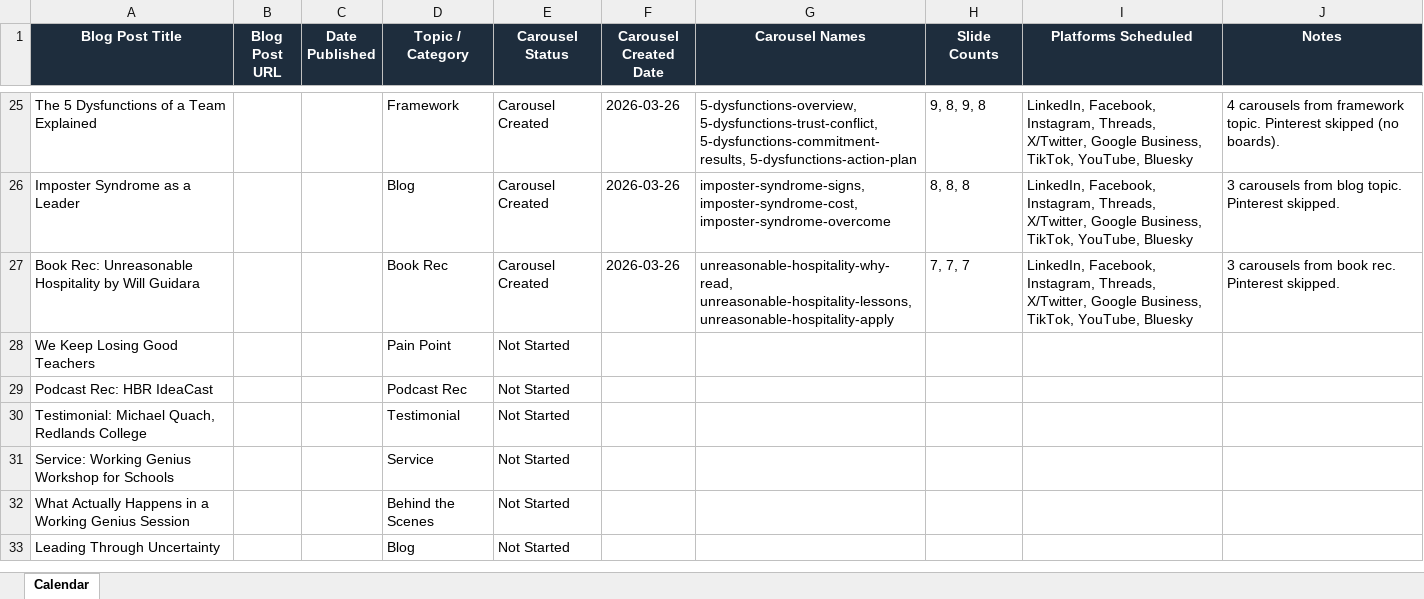
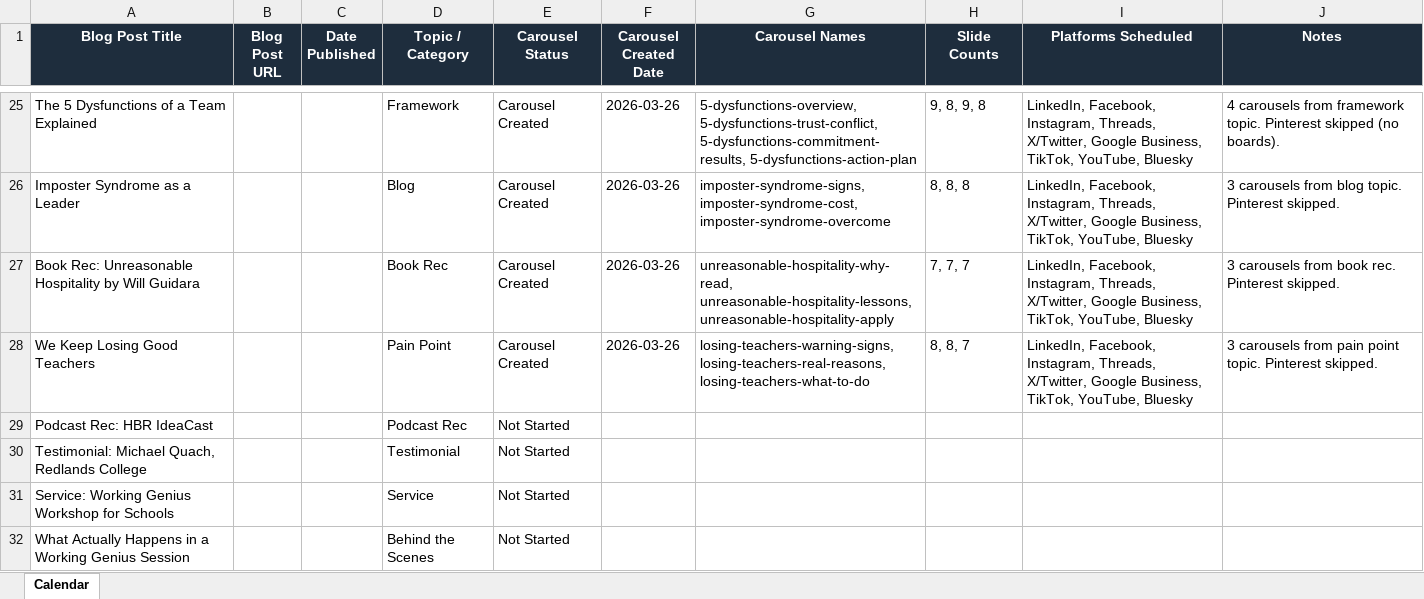
Before and after one commit to jonno-alt/social-images, an Excel workbook: data/carousel-workflow/content-calendar.xlsx, sheet Calendar, drawn as a sheet; only a part is shown, gaps mark what is left out; the shorter side is filled out with more unchanged rows; values as stored, in another font and other column widths than the file's, no borders; the diff names each change by its address in the sheet, - before the commit and + after, or states it on an @@ line.

Commit message:
Update content-calendar.xlsx - session complete (4 topics)

```diff
--- a/data/carousel-workflow/content-calendar.xlsx (sheet Calendar)
+++ b/data/carousel-workflow/content-calendar.xlsx (sheet Calendar)
-E28 (Carousel Status): Not Started
+E28 (Carousel Status): Carousel Created
-F28 (Carousel Created Date): (empty)
+F28 (Carousel Created Date): 2026-03-26
-G28 (Carousel Names): (empty)
+G28 (Carousel Names): losing-teachers-warning-signs, losing-teachers-real-reasons, losing-teachers-what-to-do
-H28 (Slide Counts): (empty)
+H28 (Slide Counts): 8, 8, 7
-I28 (Platforms Scheduled): (empty)
+I28 (Platforms Scheduled): LinkedIn, Facebook, Instagram, Threads, X/Twitter, Google Business, TikTok, YouTube, Bluesky
-J28 (Notes): (empty)
+J28 (Notes): 3 carousels from pain point topic. Pinterest skipped.
```
